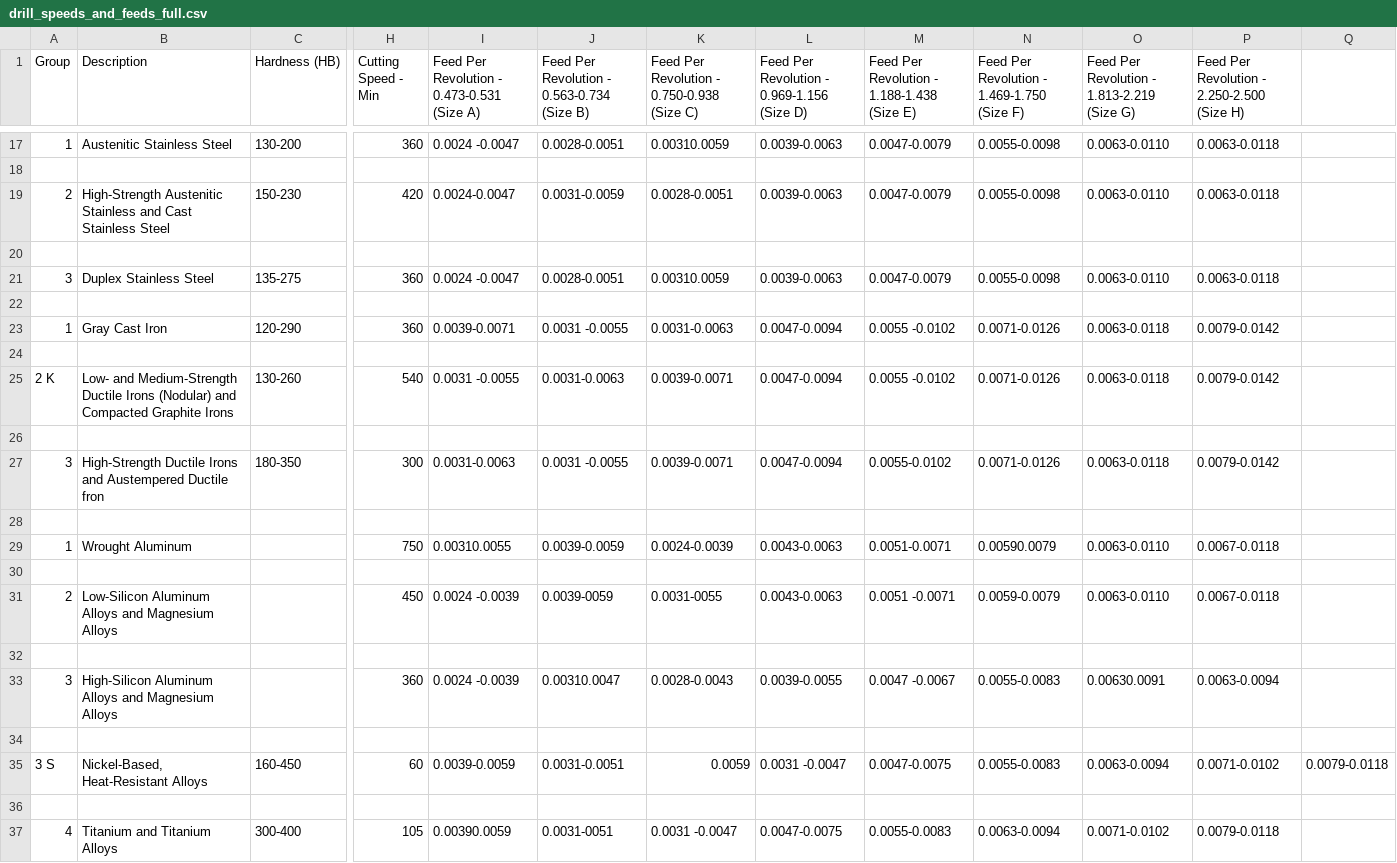
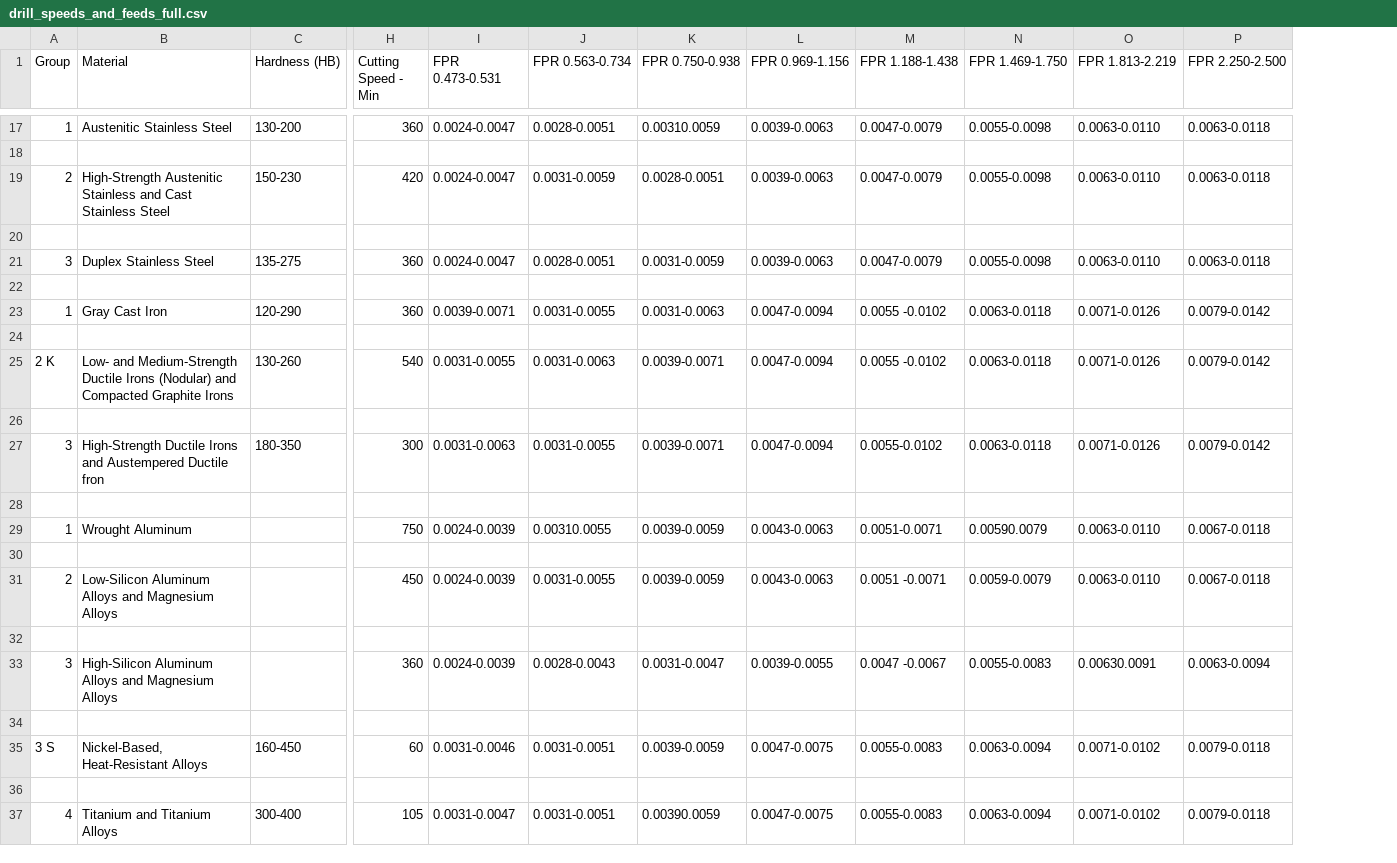
Before and after one commit to Nathan-Chun/BFMS_Machine_Shop_App, a CSV file: data/drill_speeds_and_feeds_full.csv, drawn as a sheet; only a part is shown, gaps mark what is left out; removed rows and columns are numbered as before the commit, all else as after; the diff covers the shown part only; the diff names each change by its address in the sheet, - before the commit and + after, or states it on an @@ line.

```diff
--- a/data/drill_speeds_and_feeds_full.csv
+++ b/data/drill_speeds_and_feeds_full.csv
-column I, row 1: Feed Per Revolution - 0.473-0.531 (Size A); rows 17-37: 0.0024 -0.0047 |  | 0.0024-0.0047 |  | 0.0024 -0.0047 |  | 0.0039-0.0071 |  | 0.0031 -0.0055 |  | 0.0031-0.0063 |  | 0.00310.0055 |  | 0.0024 -0.0039 |  | 0.0024 -0.0039 |  | 0.0039-0.0059 |  | 0.00390.0059
+column I (FPR 0.473-0.531), rows 17-37: 0.0024-0.0047 |  | 0.0024-0.0047 |  | 0.0024-0.0047 |  | 0.0039-0.0071 |  | 0.0031-0.0055 |  | 0.0031-0.0063 |  | 0.0024-0.0039 |  | 0.0024-0.0039 |  | 0.0024-0.0039 |  | 0.0031-0.0046 |  | 0.0031-0.0047
-column Q, row 35: 0.0079-0.0118
-B1: Description
+B1: Material
-J1: Feed Per Revolution - 0.563-0.734 (Size B)
+J1: FPR 0.563-0.734
-K1: Feed Per Revolution - 0.750-0.938 (Size C)
+K1: FPR 0.750-0.938
-L1: Feed Per Revolution - 0.969-1.156 (Size D)
+L1: FPR 0.969-1.156
-M1: Feed Per Revolution - 1.188-1.438 (Size E)
+M1: FPR 1.188-1.438
-N1: Feed Per Revolution - 1.469-1.750 (Size F)
+N1: FPR 1.469-1.750
-O1: Feed Per Revolution - 1.813-2.219 (Size G)
+O1: FPR 1.813-2.219
-P1: Feed Per Revolution - 2.250-2.500 (Size H)
+P1: FPR 2.250-2.500
-K21 (FPR 0.750-0.938): 0.00310.0059
+K21 (FPR 0.750-0.938): 0.0031-0.0059
-J23 (FPR 0.563-0.734): 0.0031 -0.0055
+J23 (FPR 0.563-0.734): 0.0031-0.0055
-N23 (FPR 1.469-1.750): 0.0071-0.0126
+N23 (FPR 1.469-1.750): 0.0063-0.0118
-O23 (FPR 1.813-2.219): 0.0063-0.0118
+O23 (FPR 1.813-2.219): 0.0071-0.0126
-N25 (FPR 1.469-1.750): 0.0071-0.0126
+N25 (FPR 1.469-1.750): 0.0063-0.0118
-O25 (FPR 1.813-2.219): 0.0063-0.0118
+O25 (FPR 1.813-2.219): 0.0071-0.0126
-J27 (FPR 0.563-0.734): 0.0031 -0.0055
+J27 (FPR 0.563-0.734): 0.0031-0.0055
-N27 (FPR 1.469-1.750): 0.0071-0.0126
+N27 (FPR 1.469-1.750): 0.0063-0.0118
-O27 (FPR 1.813-2.219): 0.0063-0.0118
+O27 (FPR 1.813-2.219): 0.0071-0.0126
-J29 (FPR 0.563-0.734): 0.0039-0.0059
+J29 (FPR 0.563-0.734): 0.00310.0055
-K29 (FPR 0.750-0.938): 0.0024-0.0039
+K29 (FPR 0.750-0.938): 0.0039-0.0059
-J31 (FPR 0.563-0.734): 0.0039-0059
+J31 (FPR 0.563-0.734): 0.0031-0.0055
-K31 (FPR 0.750-0.938): 0.0031-0055
+K31 (FPR 0.750-0.938): 0.0039-0.0059
-J33 (FPR 0.563-0.734): 0.00310.0047
+J33 (FPR 0.563-0.734): 0.0028-0.0043
-K33 (FPR 0.750-0.938): 0.0028-0.0043
+K33 (FPR 0.750-0.938): 0.0031-0.0047
-K35 (FPR 0.750-0.938): 0.0059
+K35 (FPR 0.750-0.938): 0.0039-0.0059
-L35 (FPR 0.969-1.156): 0.0031 -0.0047
+L35 (FPR 0.969-1.156): 0.0047-0.0075
-M35 (FPR 1.188-1.438): 0.0047-0.0075
+M35 (FPR 1.188-1.438): 0.0055-0.0083
-N35 (FPR 1.469-1.750): 0.0055-0.0083
+N35 (FPR 1.469-1.750): 0.0063-0.0094
-O35 (FPR 1.813-2.219): 0.0063-0.0094
+O35 (FPR 1.813-2.219): 0.0071-0.0102
-P35 (FPR 2.250-2.500): 0.0071-0.0102
+P35 (FPR 2.250-2.500): 0.0079-0.0118
-J37 (FPR 0.563-0.734): 0.0031-0051
+J37 (FPR 0.563-0.734): 0.0031-0.0051
-K37 (FPR 0.750-0.938): 0.0031 -0.0047
+K37 (FPR 0.750-0.938): 0.00390.0059
```
Also changed, not shown: 15 edited cells elsewhere in this file, data/Center_Drill_Speeds_and_Feeds.csv, data/Endmill_Speeds_and_Feeds.csv, 11 other files.
